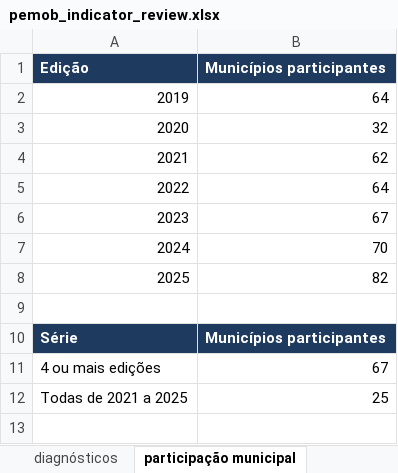
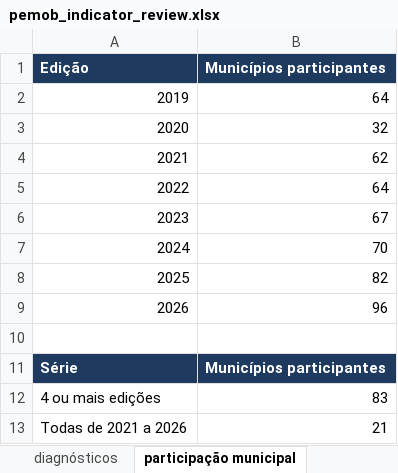
Before and after one commit to inspercidades/data-pemob, an Excel workbook: review/pemob_indicator_review.xlsx, sheet participação municipal, drawn as a sheet; values as stored, in another font and other column widths than the file's, no borders; addresses are those after the commit; the diff names each change by its address in the sheet, - before the commit and + after, or states it on an @@ line.

Commit message:
feat: ingest PEMOB 2026 municipal and metropolitan data
Append both official 2026 workbooks to the harmonized panels and regenerate treatment, registry, Dataverse draft, and indicator review artifacts. Keep nine new cycling review candidates pending.

```diff
--- a/review/pemob_indicator_review.xlsx (sheet participação municipal)
+++ b/review/pemob_indicator_review.xlsx (sheet participação municipal)
+row 9: 2026 | 96
-B12 (Municípios participantes): 67
+B12 (Municípios participantes): 83
@@ column A (Edição) renumbered from row 13 down @@
-B13 (Municípios participantes): 25
+B13 (Municípios participantes): 21
```
Also changed, not shown: sheet dados municipais, sheet diagnósticos, sheet dados metropolitanos, sheet municipal, sheet metropolitana, sheet definições, 1 more sheet, 49 other files.
